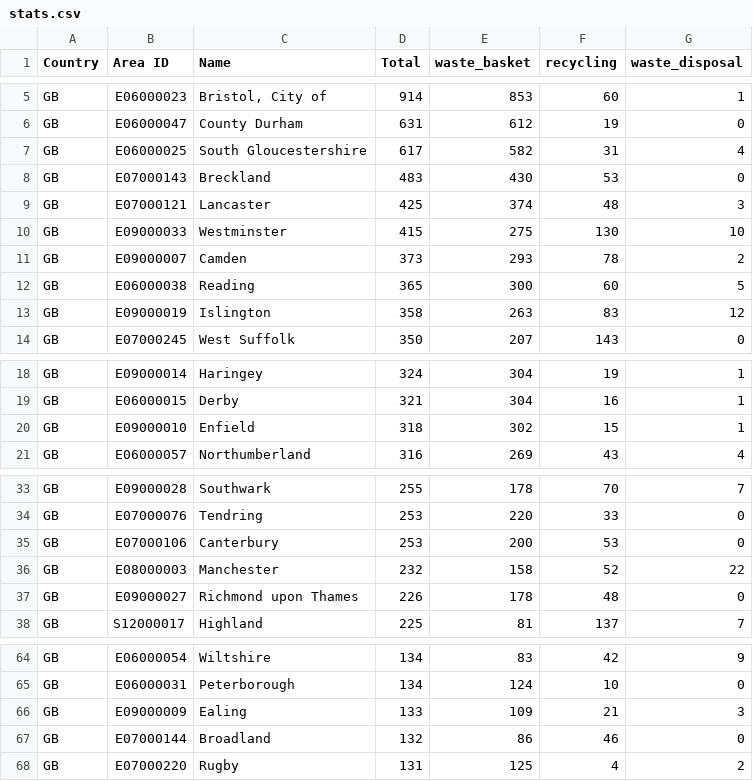
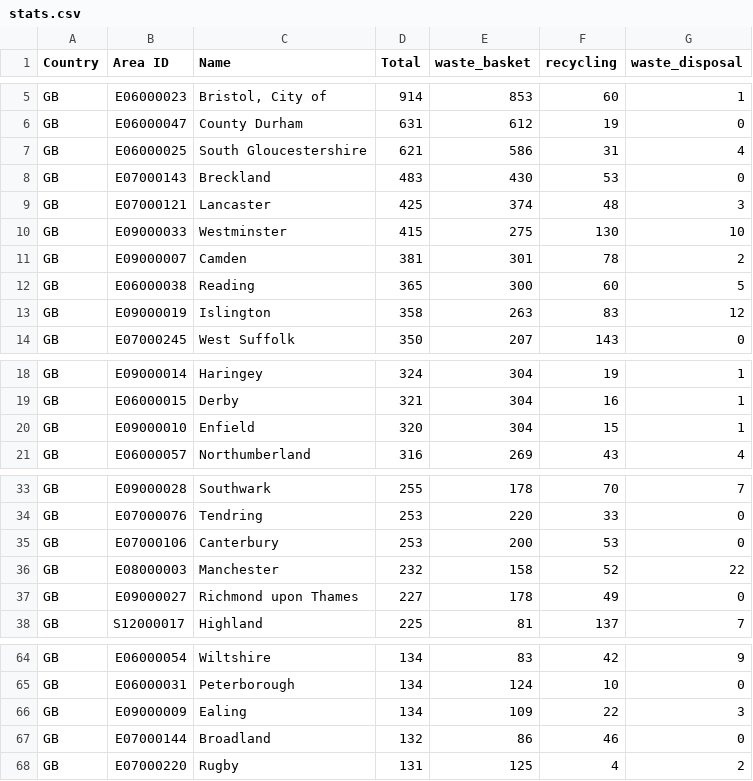
Before and after one commit to odileeds/osm-geojson, a CSV file: areas/bins/stats.csv, drawn as a sheet; only a part is shown, gaps mark what is left out; the diff covers the shown part only.

```diff
--- a/areas/bins/stats.csv
+++ b/areas/bins/stats.csv
@@ -6,3 +6,3 @@ GB,E06000023,"Bristol, City of",914,853,60,1
 GB,E06000047,County Durham,631,612,19,0
-GB,E06000025,South Gloucestershire,617,582,31,4
+GB,E06000025,South Gloucestershire,621,586,31,4
 GB,E07000143,Breckland,483,430,53,0
@@ -10,3 +10,3 @@ GB,E07000121,Lancaster,425,374,48,3
 GB,E09000033,Westminster,415,275,130,10
-GB,E09000007,Camden,373,293,78,2
+GB,E09000007,Camden,381,301,78,2
 GB,E06000038,Reading,365,300,60,5
@@ -19,3 +19,3 @@ GB,E09000014,Haringey,324,304,19,1
 GB,E06000015,Derby,321,304,16,1
-GB,E09000010,Enfield,318,302,15,1
+GB,E09000010,Enfield,320,304,15,1
 GB,E06000057,Northumberland,316,269,43,4
@@ -36,3 +36,3 @@ GB,E07000106,Canterbury,253,200,53,0
 GB,E08000003,Manchester,232,158,52,22
-GB,E09000027,Richmond upon Thames,226,178,48,0
+GB,E09000027,Richmond upon Thames,227,178,49,0
 GB,S12000017,Highland,225,81,137,7
@@ -65,3 +65,3 @@ GB,E06000054,Wiltshire,134,83,42,9
 GB,E06000031,Peterborough,134,124,10,0
-GB,E09000009,Ealing,133,109,21,3
+GB,E09000009,Ealing,134,109,22,3
 GB,E07000144,Broadland,132,86,46,0
```
Also changed, not shown: 5 added rows and 5 removed rows elsewhere in this file, 13 other files.
